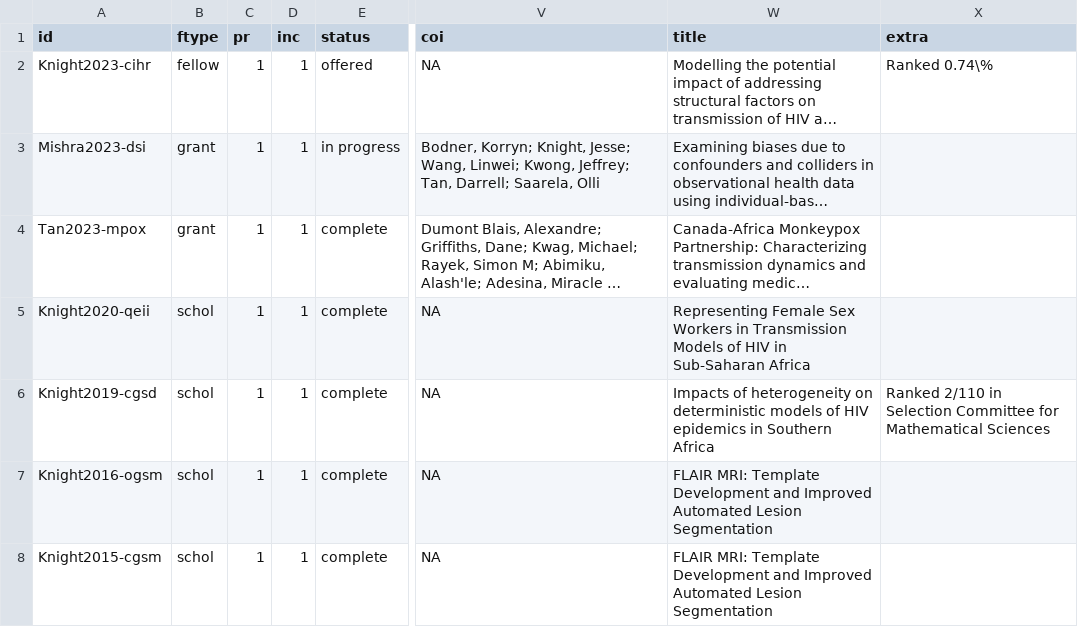
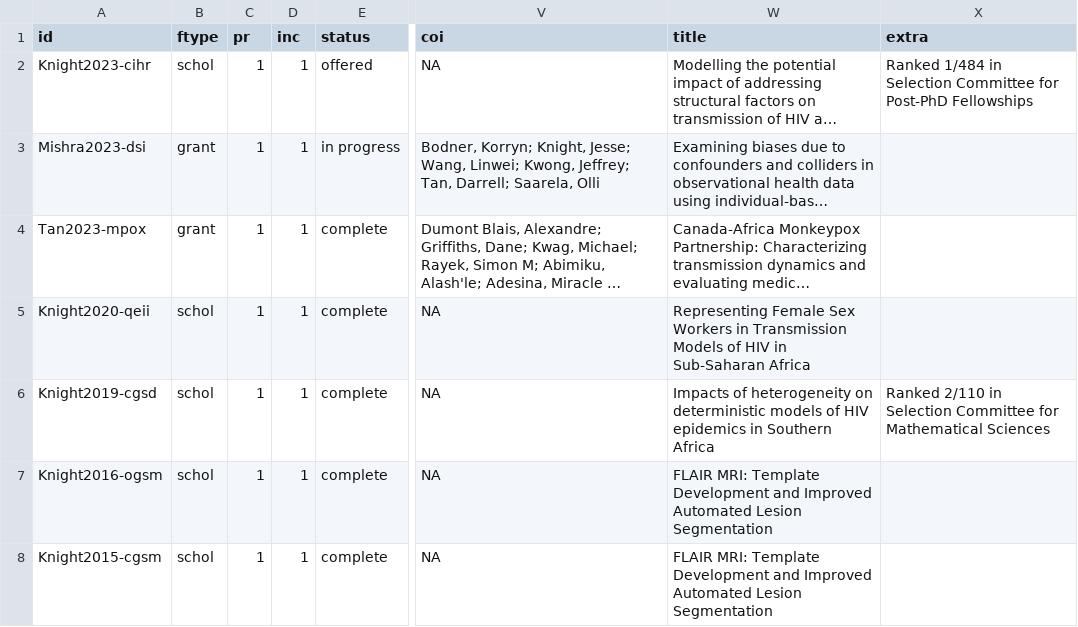
Before and after one commit to jessexknight/cv, a CSV file: data/csv/funds.csv, drawn as a sheet; only a part is shown, gaps mark what is left out; long unchanged cells end in …; the diff names each change by its address in the sheet, - before the commit and + after, or states it on an @@ line.

```diff
--- a/data/csv/funds.csv
+++ b/data/csv/funds.csv
-B2 (ftype): fellow
+B2 (ftype): schol
-X2 (extra): Ranked 0.74\%
+X2 (extra): Ranked 1/484 in Selection Committee for Post-PhD Fellowships
```
Also changed, not shown: data/csv/pubs.csv, 6 other files.
